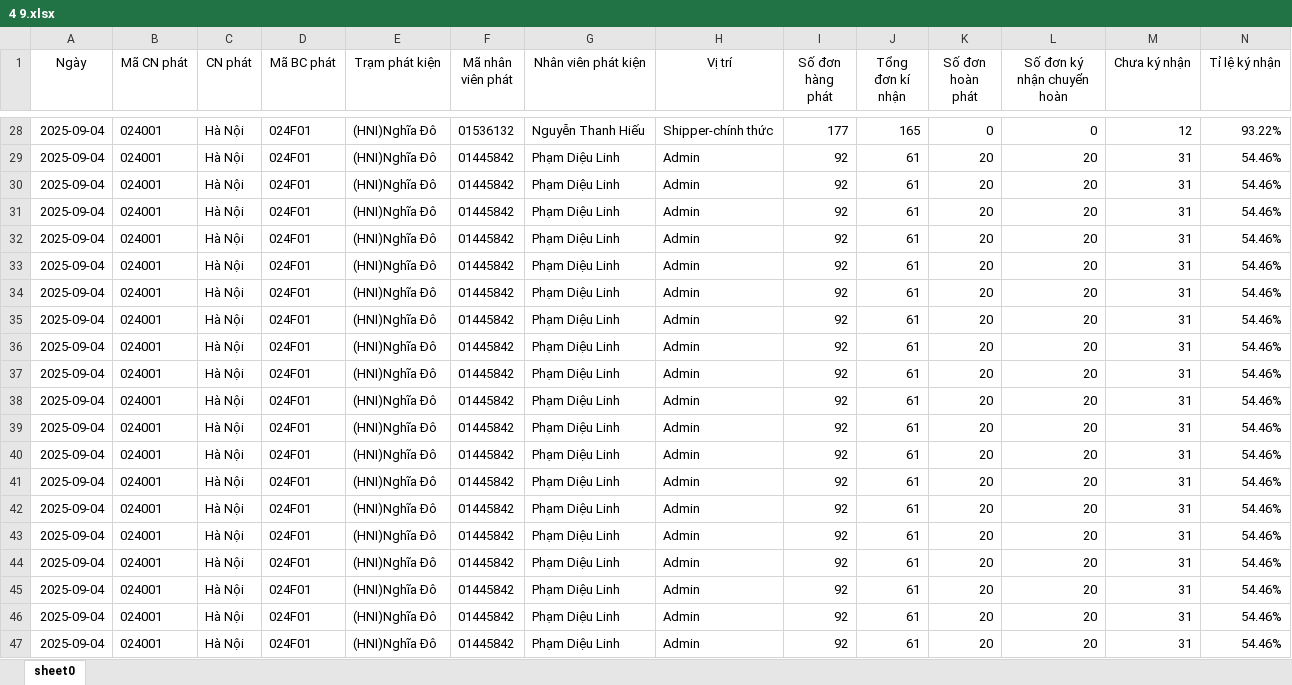
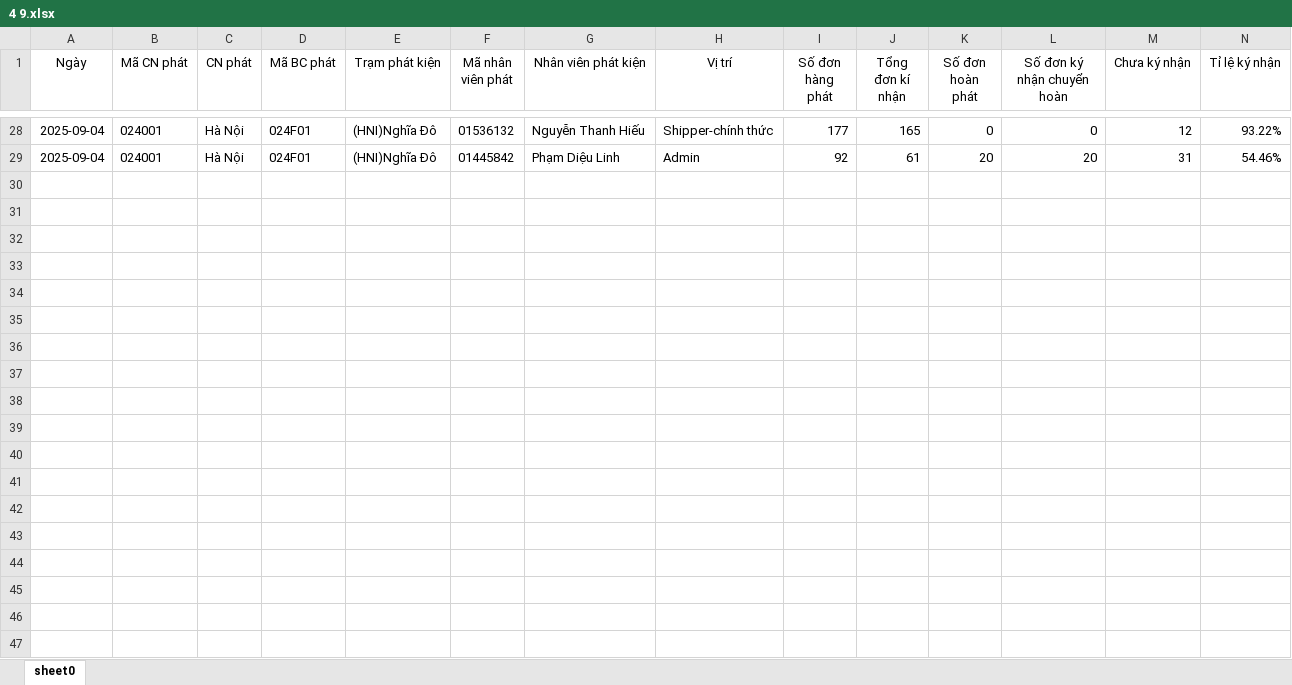
Before and after one commit to duccay1906/export-report-JT, an Excel workbook: 4 9.xlsx, sheet sheet0, drawn as a sheet; only a part is shown, gaps mark what is left out; values as stored, in another font and other column widths than the file's, no borders; rows hold the shown columns only; the diff covers the shown part only; the diff names each change by its address in the sheet, - before the commit and + after, or states it on an @@ line.

```diff
--- a/4 9.xlsx (sheet sheet0)
+++ b/4 9.xlsx (sheet sheet0)
-row 30: 2025-09-04 | 024001 | Hà Nội | 024F01 | (HNI)Nghĩa Đô | 01445842 | Phạm Diệu Linh | Admin | 92 | 61 | 20 | 20 | 31 | 54.46%
-row 31: 2025-09-04 | 024001 | Hà Nội | 024F01 | (HNI)Nghĩa Đô | 01445842 | Phạm Diệu Linh | Admin | 92 | 61 | 20 | 20 | 31 | 54.46%
-row 32: 2025-09-04 | 024001 | Hà Nội | 024F01 | (HNI)Nghĩa Đô | 01445842 | Phạm Diệu Linh | Admin | 92 | 61 | 20 | 20 | 31 | 54.46%
-row 33: 2025-09-04 | 024001 | Hà Nội | 024F01 | (HNI)Nghĩa Đô | 01445842 | Phạm Diệu Linh | Admin | 92 | 61 | 20 | 20 | 31 | 54.46%
-row 34: 2025-09-04 | 024001 | Hà Nội | 024F01 | (HNI)Nghĩa Đô | 01445842 | Phạm Diệu Linh | Admin | 92 | 61 | 20 | 20 | 31 | 54.46%
-row 35: 2025-09-04 | 024001 | Hà Nội | 024F01 | (HNI)Nghĩa Đô | 01445842 | Phạm Diệu Linh | Admin | 92 | 61 | 20 | 20 | 31 | 54.46%
-row 36: 2025-09-04 | 024001 | Hà Nội | 024F01 | (HNI)Nghĩa Đô | 01445842 | Phạm Diệu Linh | Admin | 92 | 61 | 20 | 20 | 31 | 54.46%
-row 37: 2025-09-04 | 024001 | Hà Nội | 024F01 | (HNI)Nghĩa Đô | 01445842 | Phạm Diệu Linh | Admin | 92 | 61 | 20 | 20 | 31 | 54.46%
-row 38: 2025-09-04 | 024001 | Hà Nội | 024F01 | (HNI)Nghĩa Đô | 01445842 | Phạm Diệu Linh | Admin | 92 | 61 | 20 | 20 | 31 | 54.46%
-row 39: 2025-09-04 | 024001 | Hà Nội | 024F01 | (HNI)Nghĩa Đô | 01445842 | Phạm Diệu Linh | Admin | 92 | 61 | 20 | 20 | 31 | 54.46%
-row 40: 2025-09-04 | 024001 | Hà Nội | 024F01 | (HNI)Nghĩa Đô | 01445842 | Phạm Diệu Linh | Admin | 92 | 61 | 20 | 20 | 31 | 54.46%
-row 41: 2025-09-04 | 024001 | Hà Nội | 024F01 | (HNI)Nghĩa Đô | 01445842 | Phạm Diệu Linh | Admin | 92 | 61 | 20 | 20 | 31 | 54.46%
-row 42: 2025-09-04 | 024001 | Hà Nội | 024F01 | (HNI)Nghĩa Đô | 01445842 | Phạm Diệu Linh | Admin | 92 | 61 | 20 | 20 | 31 | 54.46%
-row 43: 2025-09-04 | 024001 | Hà Nội | 024F01 | (HNI)Nghĩa Đô | 01445842 | Phạm Diệu Linh | Admin | 92 | 61 | 20 | 20 | 31 | 54.46%
-row 44: 2025-09-04 | 024001 | Hà Nội | 024F01 | (HNI)Nghĩa Đô | 01445842 | Phạm Diệu Linh | Admin | 92 | 61 | 20 | 20 | 31 | 54.46%
-row 45: 2025-09-04 | 024001 | Hà Nội | 024F01 | (HNI)Nghĩa Đô | 01445842 | Phạm Diệu Linh | Admin | 92 | 61 | 20 | 20 | 31 | 54.46%
-row 46: 2025-09-04 | 024001 | Hà Nội | 024F01 | (HNI)Nghĩa Đô | 01445842 | Phạm Diệu Linh | Admin | 92 | 61 | 20 | 20 | 31 | 54.46%
-row 47: 2025-09-04 | 024001 | Hà Nội | 024F01 | (HNI)Nghĩa Đô | 01445842 | Phạm Diệu Linh | Admin | 92 | 61 | 20 | 20 | 31 | 54.46%
```
Also changed, not shown: 1 removed row elsewhere in this sheet, 1 other file.
